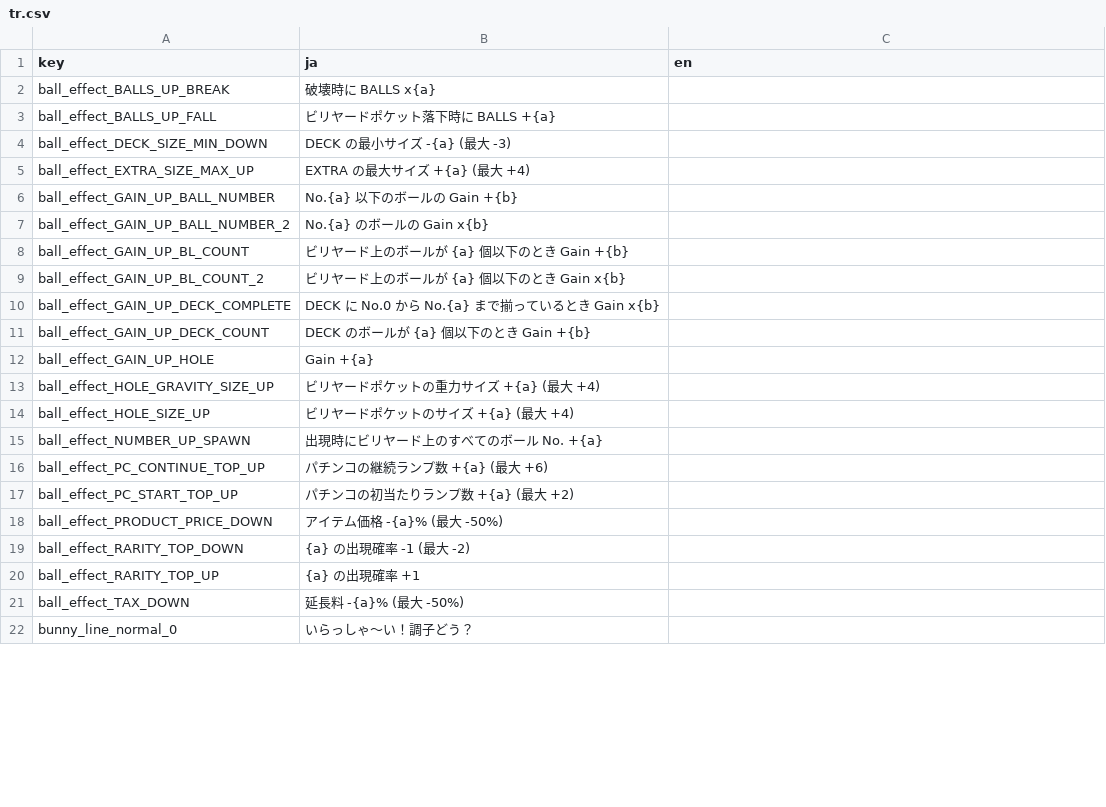
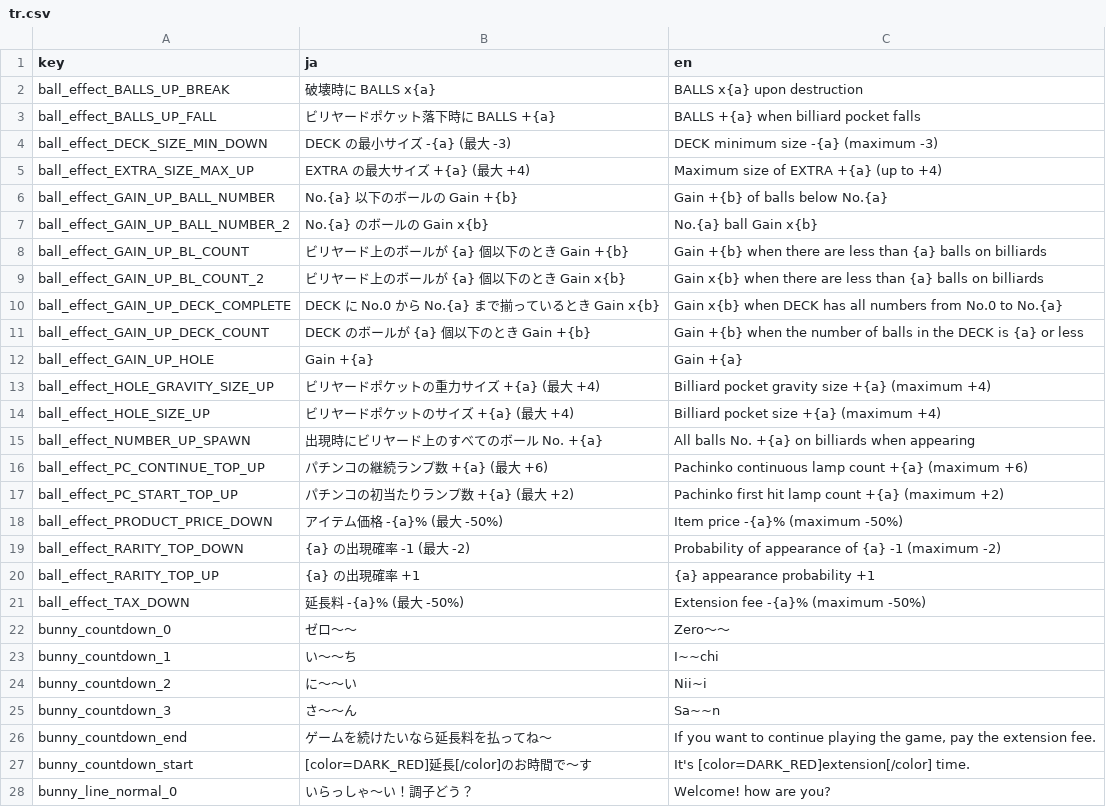
Before and after one commit to kamikoloss/gamball, a CSV file: resources/translations/tr.csv, drawn as a sheet; only a part is shown; the diff covers the shown part only.

```diff
--- a/resources/translations/tr.csv
+++ b/resources/translations/tr.csv
@@ -1,22 +1,28 @@
 key,ja,en
-ball_effect_BALLS_UP_BREAK,破壊時に BALLS x{a},
-ball_effect_BALLS_UP_FALL,ビリヤードポケット落下時に BALLS +{a},
-ball_effect_DECK_SIZE_MIN_DOWN,DECK の最小サイズ -{a} (最大 -3),
-ball_effect_EXTRA_SIZE_MAX_UP,EXTRA の最大サイズ +{a} (最大 +4),
-ball_effect_GAIN_UP_BALL_NUMBER,No.{a} 以下のボールの Gain +{b},
-ball_effect_GAIN_UP_BALL_NUMBER_2,No.{a} のボールの Gain x{b},
-ball_effect_GAIN_UP_BL_COUNT,ビリヤード上のボールが {a} 個以下のとき Gain +{b},
-ball_effect_GAIN_UP_BL_COUNT_2,ビリヤード上のボールが {a} 個以下のとき Gain x{b},
-ball_effect_GAIN_UP_DECK_COMPLETE,DECK に No.0 から No.{a} まで揃っているとき Gain x{b},
-ball_effect_GAIN_UP_DECK_COUNT,DECK のボールが {a} 個以下のとき Gain +{b},
-ball_effect_GAIN_UP_HOLE,Gain +{a},
-ball_effect_HOLE_GRAVITY_SIZE_UP,ビリヤードポケットの重力サイズ +{a} (最大 +4),
-ball_effect_HOLE_SIZE_UP,ビリヤードポケットのサイズ +{a} (最大 +4),
-ball_effect_NUMBER_UP_SPAWN,出現時にビリヤード上のすべてのボール No. +{a},
-ball_effect_PC_CONTINUE_TOP_UP,パチンコの継続ランプ数 +{a} (最大 +6),
-ball_effect_PC_START_TOP_UP,パチンコの初当たりランプ数 +{a} (最大 +2),
-ball_effect_PRODUCT_PRICE_DOWN,アイテム価格 -{a}% (最大 -50%),
-ball_effect_RARITY_TOP_DOWN,{a} の出現確率 -1 (最大 -2),
-ball_effect_RARITY_TOP_UP,{a} の出現確率 +1,
-ball_effect_TAX_DOWN,延長料 -{a}% (最大 -50%),
-bunny_line_normal_0,いらっしゃ～い！調子どう？,
+ball_effect_BALLS_UP_BREAK,破壊時に BALLS x{a},BALLS x{a} upon destruction
+ball_effect_BALLS_UP_FALL,ビリヤードポケット落下時に BALLS +{a},BALLS +{a} when billiard pocket falls
+ball_effect_DECK_SIZE_MIN_DOWN,DECK の最小サイズ -{a} (最大 -3),DECK minimum size -{a} (maximum -3)
+ball_effect_EXTRA_SIZE_MAX_UP,EXTRA の最大サイズ +{a} (最大 +4),Maximum size of EXTRA +{a} (up to +4)
+ball_effect_GAIN_UP_BALL_NUMBER,No.{a} 以下のボールの Gain +{b},Gain +{b} of balls below No.{a}
+ball_effect_GAIN_UP_BALL_NUMBER_2,No.{a} のボールの Gain x{b},No.{a} ball Gain x{b}
+ball_effect_GAIN_UP_BL_COUNT,ビリヤード上のボールが {a} 個以下のとき Gain +{b},Gain +{b} when there are less than {a} balls on billiards
+ball_effect_GAIN_UP_BL_COUNT_2,ビリヤード上のボールが {a} 個以下のとき Gain x{b},Gain x{b} when there are less than {a} balls on billiards
+ball_effect_GAIN_UP_DECK_COMPLETE,DECK に No.0 から No.{a} まで揃っているとき Gain x{b},Gain x{b} when DECK has all numbers from No.0 to No.{a}
+ball_effect_GAIN_UP_DECK_COUNT,DECK のボールが {a} 個以下のとき Gain +{b},Gain +{b} when the number of balls in the DECK is {a} or less
+ball_effect_GAIN_UP_HOLE,Gain +{a},Gain +{a}
+ball_effect_HOLE_GRAVITY_SIZE_UP,ビリヤードポケットの重力サイズ +{a} (最大 +4),Billiard pocket gravity size +{a} (maximum +4)
+ball_effect_HOLE_SIZE_UP,ビリヤードポケットのサイズ +{a} (最大 +4),Billiard pocket size +{a} (maximum +4)
+ball_effect_NUMBER_UP_SPAWN,出現時にビリヤード上のすべてのボール No. +{a},All balls No. +{a} on billiards when appearing
+ball_effect_PC_CONTINUE_TOP_UP,パチンコの継続ランプ数 +{a} (最大 +6),Pachinko continuous lamp count +{a} (maximum +6)
+ball_effect_PC_START_TOP_UP,パチンコの初当たりランプ数 +{a} (最大 +2),Pachinko first hit lamp count +{a} (maximum +2)
+ball_effect_PRODUCT_PRICE_DOWN,アイテム価格 -{a}% (最大 -50%),Item price -{a}% (maximum -50%)
+ball_effect_RARITY_TOP_DOWN,{a} の出現確率 -1 (最大 -2),Probability of appearance of {a} -1 (maximum -2)
+ball_effect_RARITY_TOP_UP,{a} の出現確率 +1,{a} appearance probability +1
+ball_effect_TAX_DOWN,延長料 -{a}% (最大 -50%),Extension fee -{a}% (maximum -50%)
+bunny_countdown_0,ゼロ～～,Zero～～
+bunny_countdown_1,い～～ち,I~~chi
+bunny_countdown_2,に～～い,Nii~i
+bunny_countdown_3,さ～～ん,Sa~~n
+bunny_countdown_end,ゲームを続けたいなら延長料を払ってね～,"If you want to continue playing the game, pay the extension fee."
+bunny_countdown_start,[color=DARK_RED]延長[/color]のお時間で～す,It's [color=DARK_RED]extension[/color] time.
+bunny_line_normal_0,いらっしゃ～い！調子どう？,Welcome! how are you?
```
Also changed, not shown: 1 added row and 15 edited cells elsewhere in this file, 4 other files.
